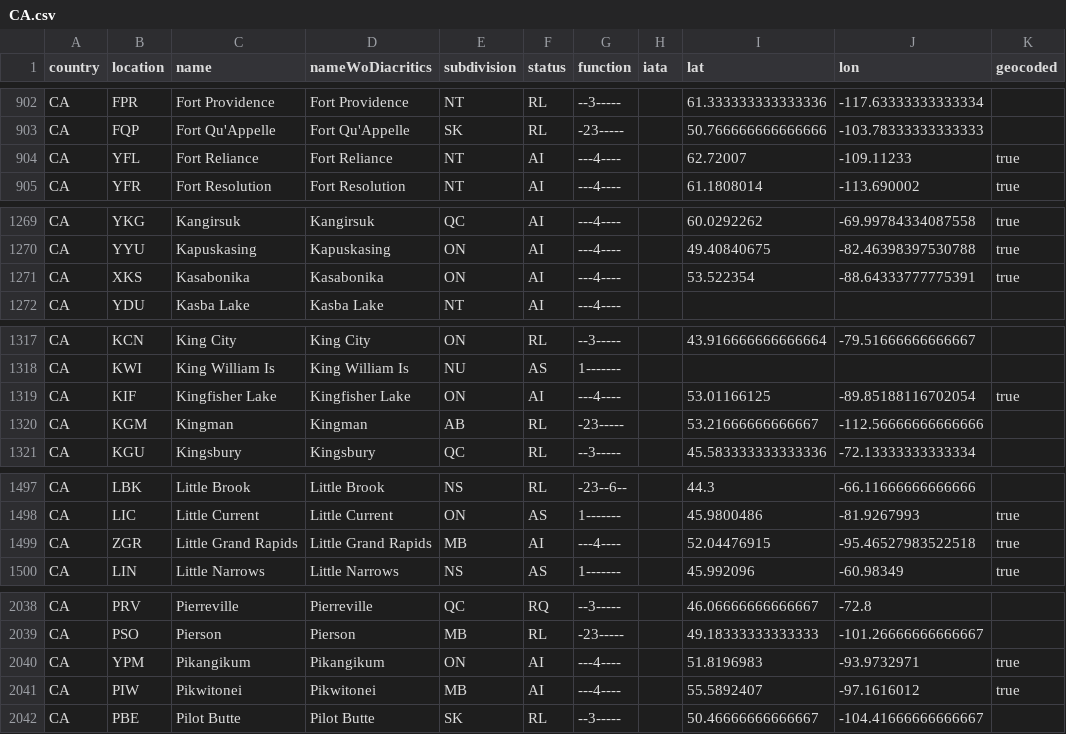
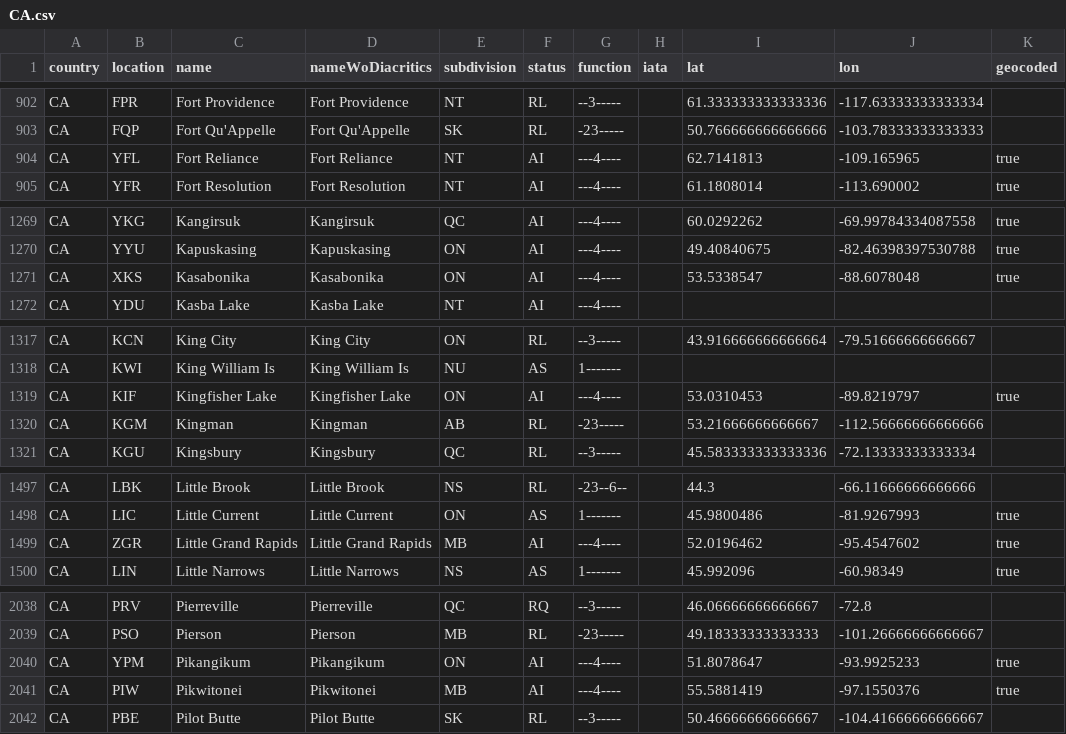
Before and after one commit to geoapify/un-locode, a CSV file: src/data/CA.csv, drawn as a sheet; only a part is shown, gaps mark what is left out; the diff covers the shown part only.

Commit message:
GD-136: Update un-locode library
*Fix the issue with column swap
*Generate the data for 2024-2
*Fixed a test related to Github issue#2 (now it's fully resolved)

```diff
--- a/src/data/CA.csv
+++ b/src/data/CA.csv
@@ -903,3 +903,3 @@ CA,FPR,Fort Providence,Fort Providence,NT,RL,--3-----,,61.333333333333336,-117.6
 CA,FQP,Fort Qu'Appelle,Fort Qu'Appelle,SK,RL,-23-----,,50.766666666666666,-103.78333333333333,
-CA,YFL,Fort Reliance,Fort Reliance,NT,AI,---4----,,62.72007,-109.11233,true
+CA,YFL,Fort Reliance,Fort Reliance,NT,AI,---4----,,62.7141813,-109.165965,true
 CA,YFR,Fort Resolution,Fort Resolution,NT,AI,---4----,,61.1808014,-113.690002,true
@@ -1270,3 +1270,3 @@ CA,YKG,Kangirsuk,Kangirsuk,QC,AI,---4----,,60.0292262,-69.99784334087558,true
 CA,YYU,Kapuskasing,Kapuskasing,ON,AI,---4----,,49.40840675,-82.46398397530788,true
-CA,XKS,Kasabonika,Kasabonika,ON,AI,---4----,,53.522354,-88.64333777775391,true
+CA,XKS,Kasabonika,Kasabonika,ON,AI,---4----,,53.5338547,-88.6078048,true
 CA,YDU,Kasba Lake,Kasba Lake,NT,AI,---4----,,,,
@@ -1318,3 +1318,3 @@ CA,KCN,King City,King City,ON,RL,--3-----,,43.916666666666664,-79.51666666666667
 CA,KWI,King William Is,King William Is,NU,AS,1-------,,,,
-CA,KIF,Kingfisher Lake,Kingfisher Lake,ON,AI,---4----,,53.01166125,-89.85188116702054,true
+CA,KIF,Kingfisher Lake,Kingfisher Lake,ON,AI,---4----,,53.0310453,-89.8219797,true
 CA,KGM,Kingman,Kingman,AB,RL,-23-----,,53.21666666666667,-112.56666666666666,
@@ -1498,3 +1498,3 @@ CA,LBK,Little Brook,Little Brook,NS,RL,-23--6--,,44.3,-66.11666666666666,
 CA,LIC,Little Current,Little Current,ON,AS,1-------,,45.9800486,-81.9267993,true
-CA,ZGR,Little Grand Rapids,Little Grand Rapids,MB,AI,---4----,,52.04476915,-95.46527983522518,true
+CA,ZGR,Little Grand Rapids,Little Grand Rapids,MB,AI,---4----,,52.0196462,-95.4547602,true
 CA,LIN,Little Narrows,Little Narrows,NS,AS,1-------,,45.992096,-60.98349,true
@@ -2039,4 +2039,4 @@ CA,PRV,Pierreville,Pierreville,QC,RQ,--3-----,,46.06666666666667,-72.8,
 CA,PSO,Pierson,Pierson,MB,RL,-23-----,,49.18333333333333,-101.26666666666667,
-CA,YPM,Pikangikum,Pikangikum,ON,AI,---4----,,51.8196983,-93.9732971,true
-CA,PIW,Pikwitonei,Pikwitonei,MB,AI,---4----,,55.5892407,-97.1616012,true
+CA,YPM,Pikangikum,Pikangikum,ON,AI,---4----,,51.8078647,-93.9925233,true
+CA,PIW,Pikwitonei,Pikwitonei,MB,AI,---4----,,55.5881419,-97.1550376,true
 CA,PBE,Pilot Butte,Pilot Butte,SK,RL,--3-----,,50.46666666666667,-104.41666666666667,
```
Also changed, not shown: 8 edited cells elsewhere in this file, src/data/AU.csv, src/data/BS.csv, 4 other files.
